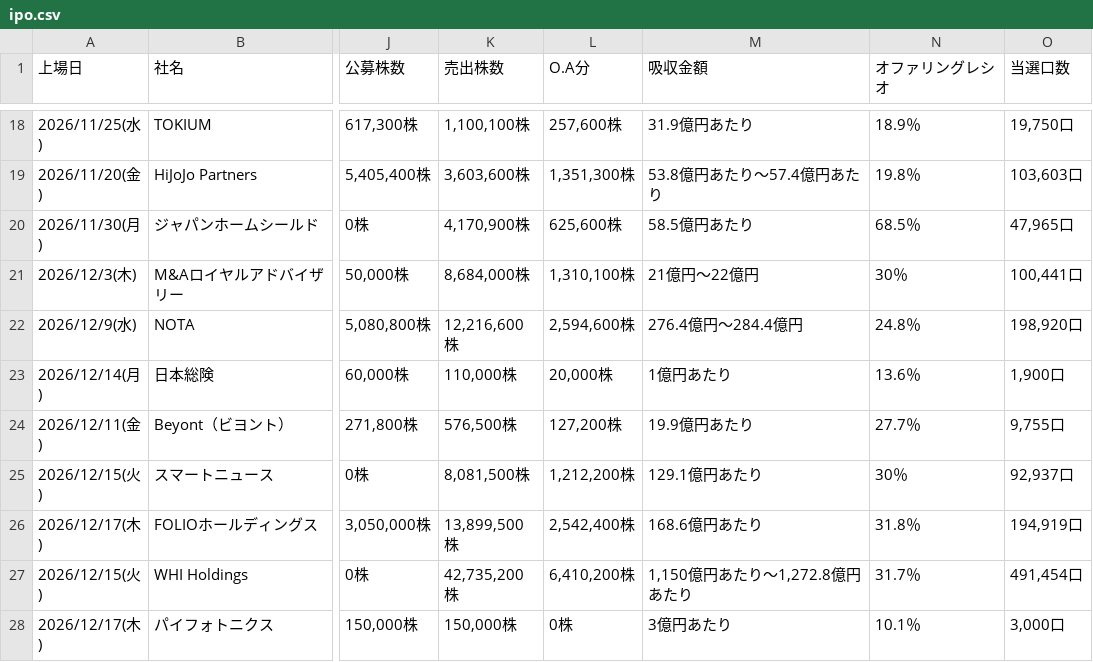
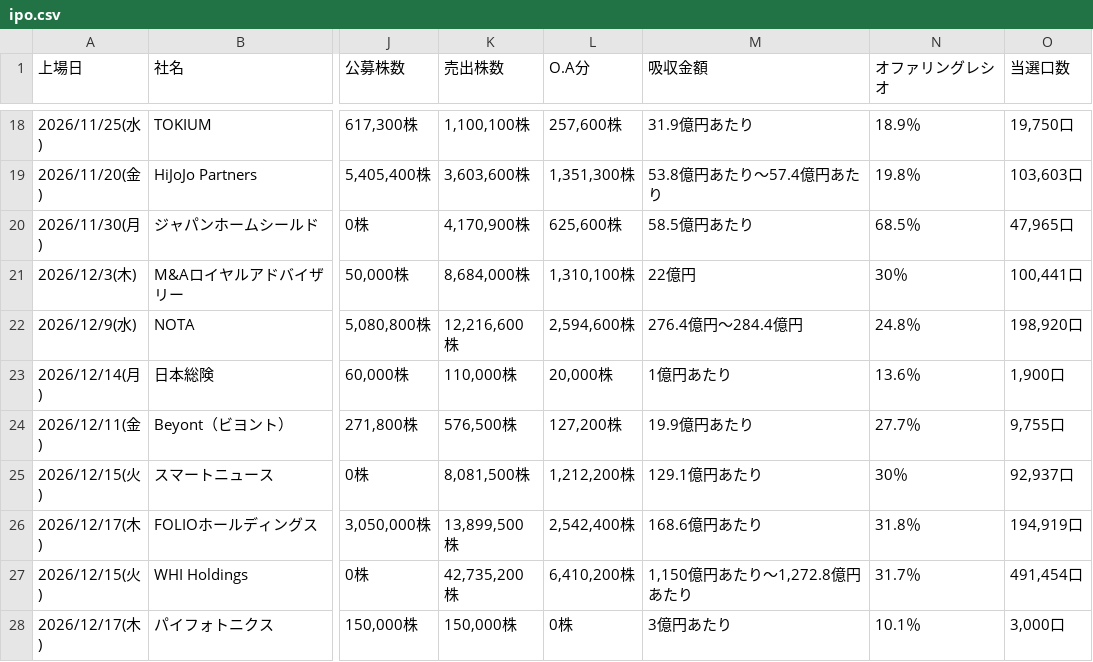
Before and after one commit to Ushibays1992-HUB-Claude/claude_code, a CSV file: ipo.csv, drawn as a sheet; only a part is shown, gaps mark what is left out; the diff names each change by its address in the sheet, - before the commit and + after, or states it on an @@ line.

```diff
--- a/ipo.csv
+++ b/ipo.csv
-M21 (吸収金額): 21億円～22億円
+M21 (吸収金額): 22億円
```
Also changed, not shown: 2 other files.
